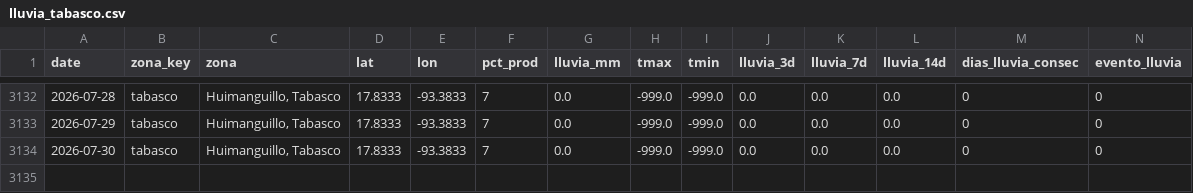
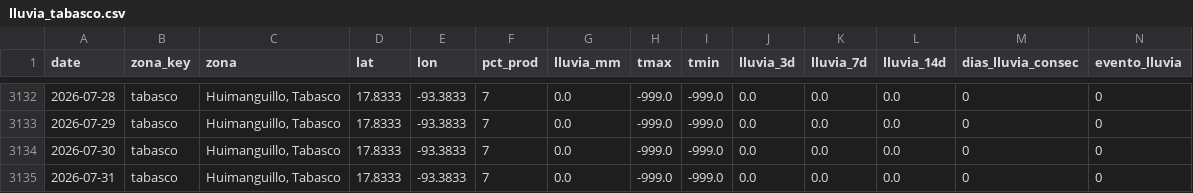
Before and after one commit to savic14/lime_intel, a CSV file: data/processed/lluvia_tabasco.csv, drawn as a sheet; only a part is shown, gaps mark what is left out; the diff names each change by its address in the sheet, - before the commit and + after, or states it on an @@ line.

```diff
--- a/data/processed/lluvia_tabasco.csv
+++ b/data/processed/lluvia_tabasco.csv
+row 3135: 2026-07-31 | tabasco | Huimanguillo, Tabasco | 17.8333 | -93.3833 | 7 | 0.0 | -999.0 | -999.0 | 0.0 | 0.0 | 0.0 | 0 | 0
```
Also changed, not shown: data/processed/lluvia_mtt.csv, data/processed/lluvia_tuxtepec.csv, 7 other files.
